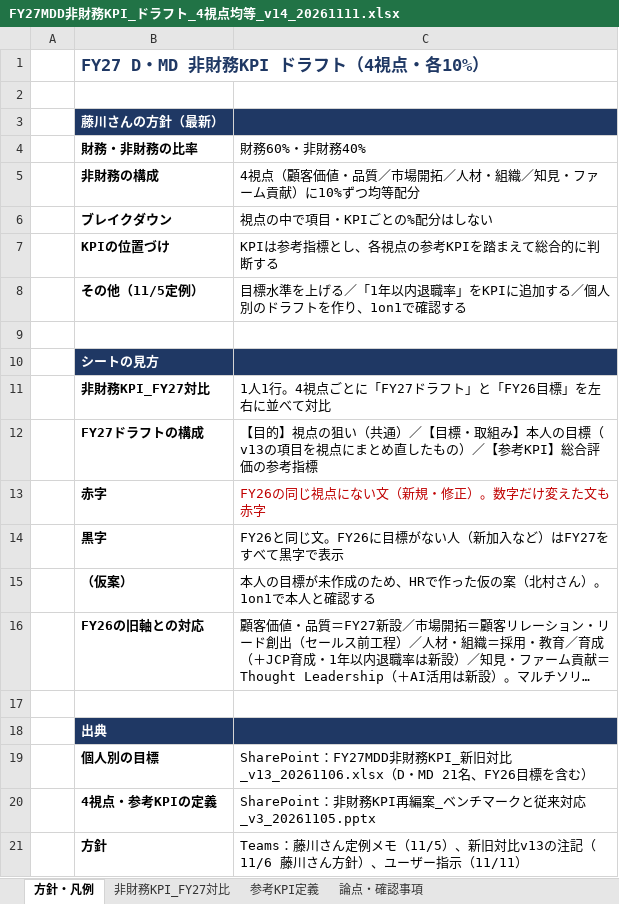
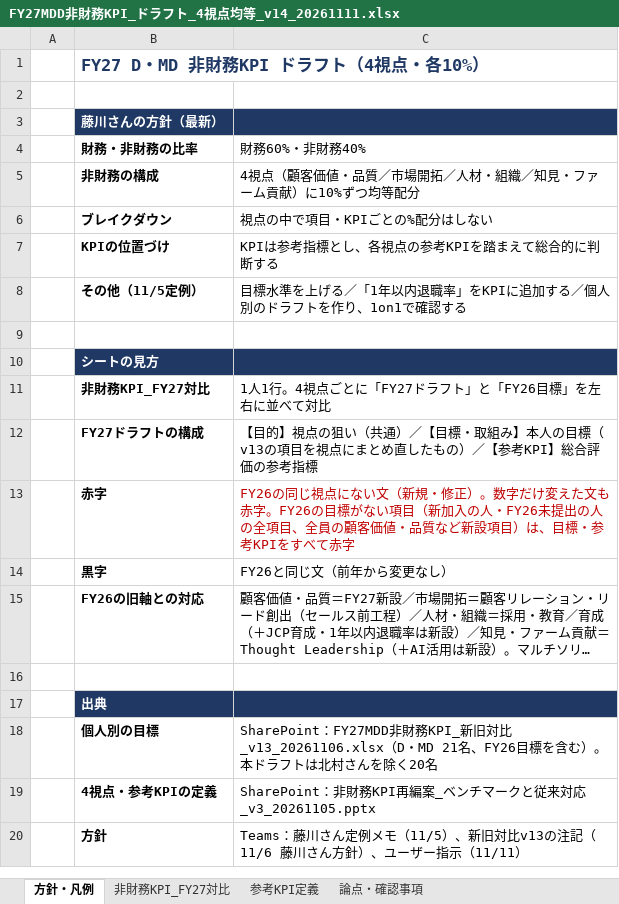
Before and after one commit to mkomko2011/For-AI, an Excel workbook: FY27MDD非財務KPI_ドラフト_4視点均等_v14_20261111.xlsx, sheet 方針・凡例, drawn as a sheet; long unchanged cells end in …; values as stored, in another font and other column widths than the file's, no borders; removed rows and columns are numbered as before the commit, all else as after; the diff names each change by its address in the sheet, - before the commit and + after, or states it on an @@ line.

```diff
--- a/FY27MDD非財務KPI_ドラフト_4視点均等_v14_20261111.xlsx (sheet 方針・凡例)
+++ b/FY27MDD非財務KPI_ドラフト_4視点均等_v14_20261111.xlsx (sheet 方針・凡例)
-C13 (財務60%・非財務40%): …文も赤字
+C13 (財務60%・非財務40%): …文も赤字。FY26の目標がない項目（新加入の人・FY26未提出の人の全項目、全員の顧客価値・品質など新設項目）は、目標・参考KPIをすべて赤字
-C14 (財務60%・非財務40%): FY26と同じ文。FY26に目標がない人（新加入など）はFY27をすべて黒字で表示
+C14 (財務60%・非財務40%): FY26と同じ文（前年から変更なし）
-row 15:  | （仮案） | 本人の目標が未作成のため、HRで作った仮の案（北村さん）。1on1で本人と確認する
-C18 (財務60%・非財務40%): …む）
+C18 (財務60%・非財務40%): …む）。本ドラフトは北村さんを除く20名
```
Also changed, not shown: sheet 非財務KPI_FY27対比, sheet 論点・確認事項.
